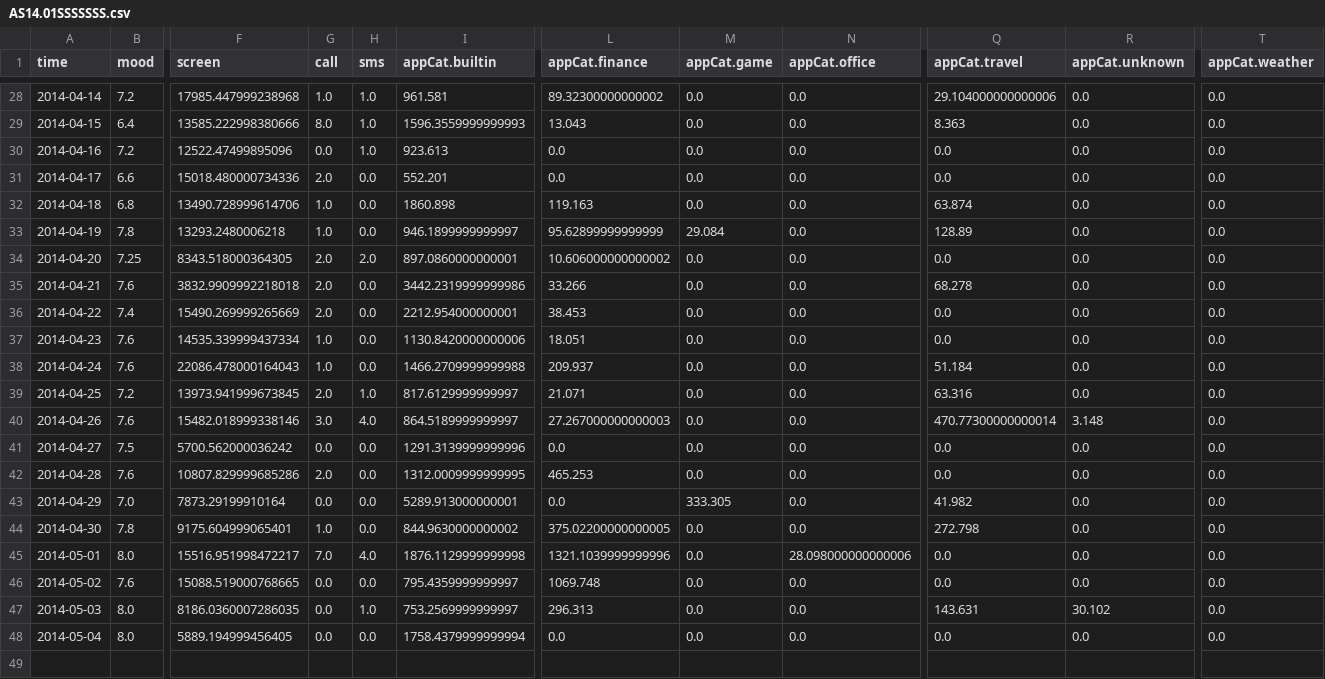
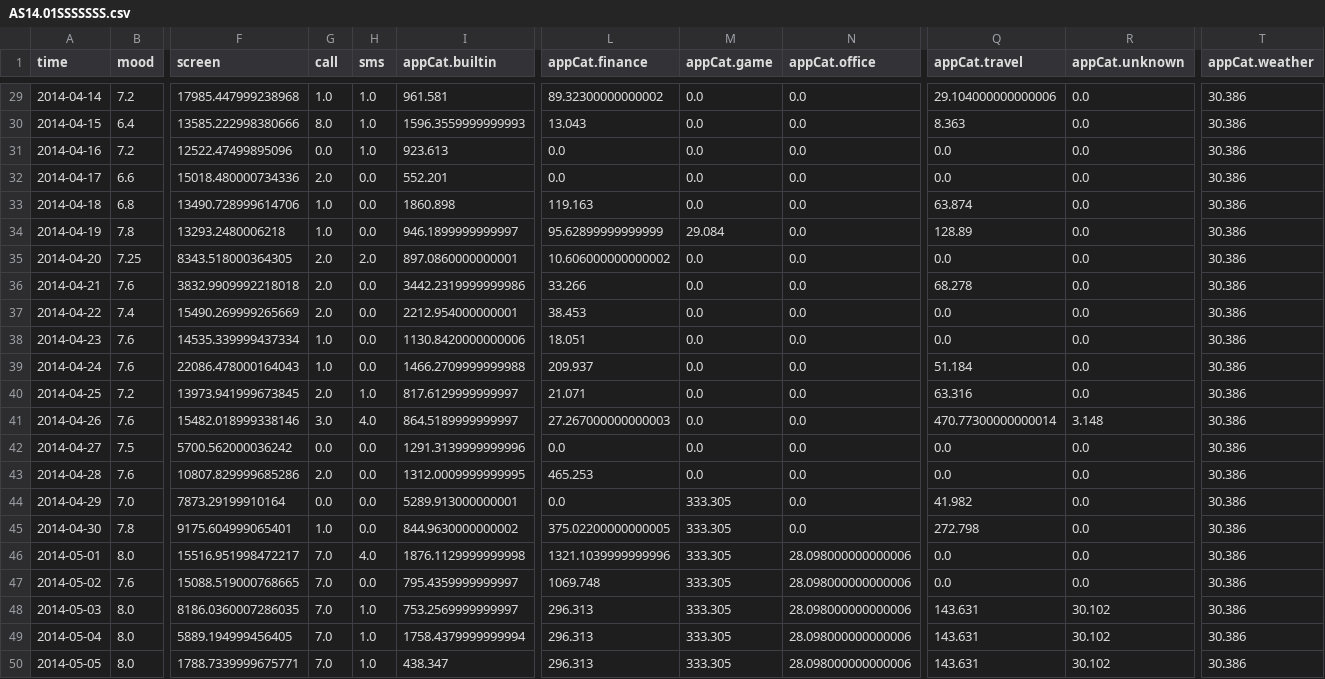
Before and after one commit to martaradzi/DataMiningTechniques, a CSV file: Assignment1-Advanced/data/summary/AS14.01SSSSSSS.csv, drawn as a sheet; only a part is shown, gaps mark what is left out; addresses are those after the commit; rows hold the shown columns only; the diff covers the shown part only; the diff names each change by its address in the sheet, - before the commit and + after, or states it on an @@ line.

```diff
--- a/Assignment1-Advanced/data/summary/AS14.01SSSSSSS.csv
+++ b/Assignment1-Advanced/data/summary/AS14.01SSSSSSS.csv
-T29:T49 (appCat.weather): 0.0
+T29:T49 (appCat.weather): 30.386
-M45:M49 (appCat.game): 0.0
+M45:M49 (appCat.game): 333.305
-G47:G49 (call): 0.0
+G47:G49 (call): 7.0
-N47:N49 (appCat.office): 0.0
+N47:N49 (appCat.office): 28.098000000000006
-H49 (sms): 0.0
+H49 (sms): 1.0
-L49 (appCat.finance): 0.0
+L49 (appCat.finance): 296.313
-Q49 (appCat.travel): 0.0
+Q49 (appCat.travel): 143.631
-R49 (appCat.unknown): 0.0
+R49 (appCat.unknown): 30.102
+row 50: 2014-05-05 | 8.0 | 1788.7339999675771 | 7.0 | 1.0 | 438.347 | 296.313 | 333.305 | 28.098000000000006 | 143.631 | 30.102 | 30.386
```
Also changed, not shown: 1 added row and 58 edited cells elsewhere in this file, 1 other file.
